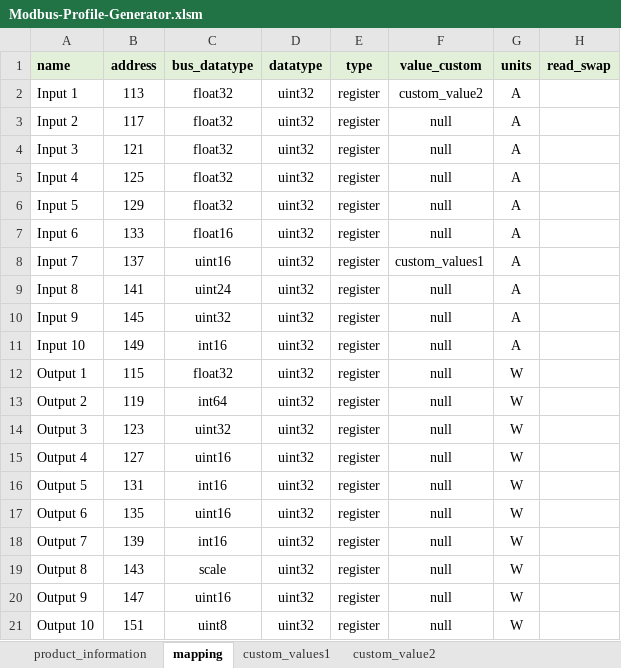
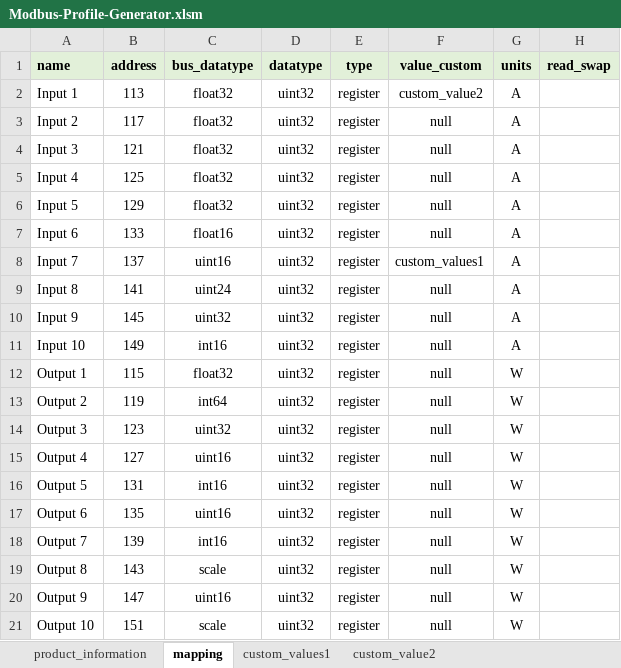
Before and after one commit to 3DCube-KNX/Wiser, an Excel workbook: Modbus-Profile-Generator.xlsm, sheet mapping, drawn as a sheet; only a part is shown; values as stored, in another font and other column widths than the file's, no borders; table styles not drawn; the diff names each change by its address in the sheet, - before the commit and + after, or states it on an @@ line.

Commit message:
Add files via upload

```diff
--- a/Modbus-Profile-Generator.xlsm (sheet mapping)
+++ b/Modbus-Profile-Generator.xlsm (sheet mapping)
-C21 (bus_datatype): uint8
+C21 (bus_datatype): scale
```
